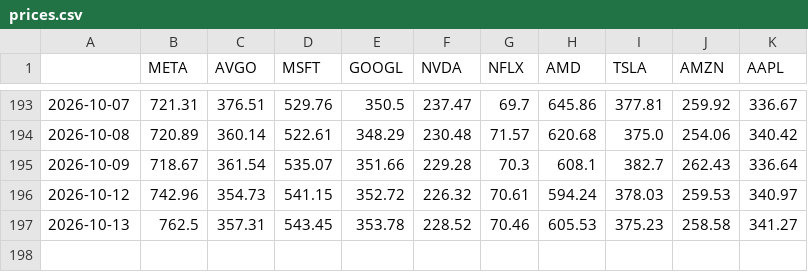
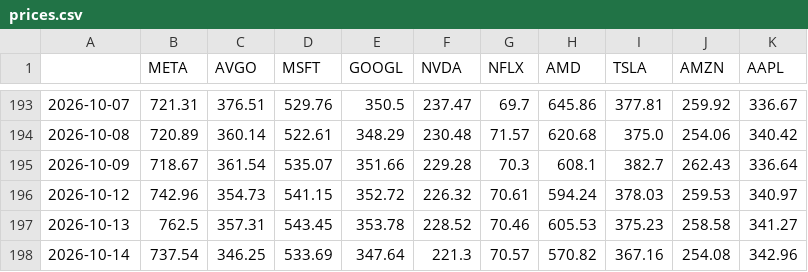
Before and after one commit to coderz66/strategy, a CSV file: data/prices.csv, drawn as a sheet; only a part is shown, gaps mark what is left out.

```diff
--- a/data/prices.csv
+++ b/data/prices.csv
@@ -197 +197,2 @@
 2026-10-13,762.5,357.31,543.45,353.78,228.52,70.46,605.53,375.23,258.58,341.27
+2026-10-14,737.54,346.25,533.69,347.64,221.3,70.57,570.82,367.16,254.08,342.96
```
